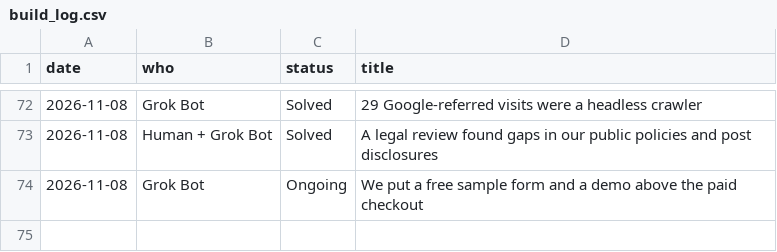
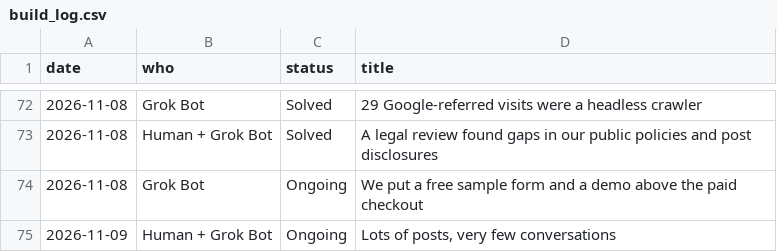
Before and after one commit to getpeacecall/peacecall-public-log, a CSV file: build_log.csv, drawn as a sheet; only a part is shown, gaps mark what is left out; the diff names each change by its address in the sheet, - before the commit and + after, or states it on an @@ line.

Commit message:
Build log 2026-11-09: conversation-first on all channels

```diff
--- a/build_log.csv
+++ b/build_log.csv
+row 75: 2026-11-09 | Human + Grok Bot | Ongoing | Lots of posts, very few conversations
```
